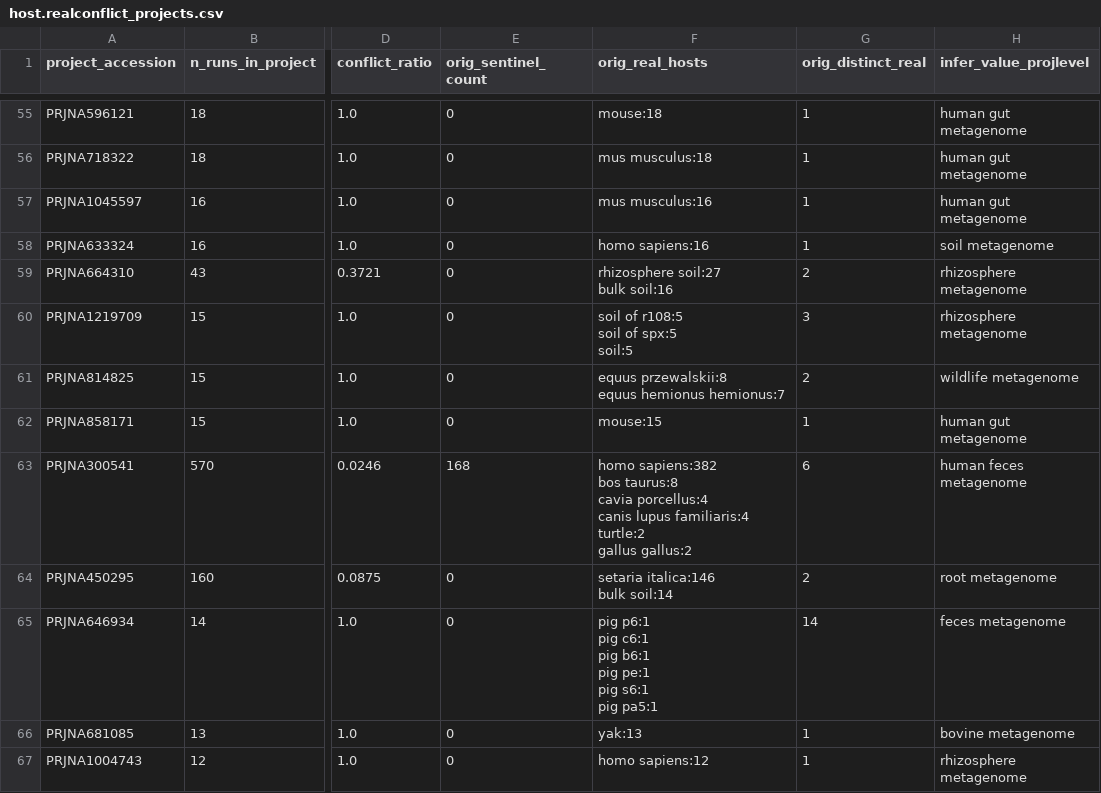
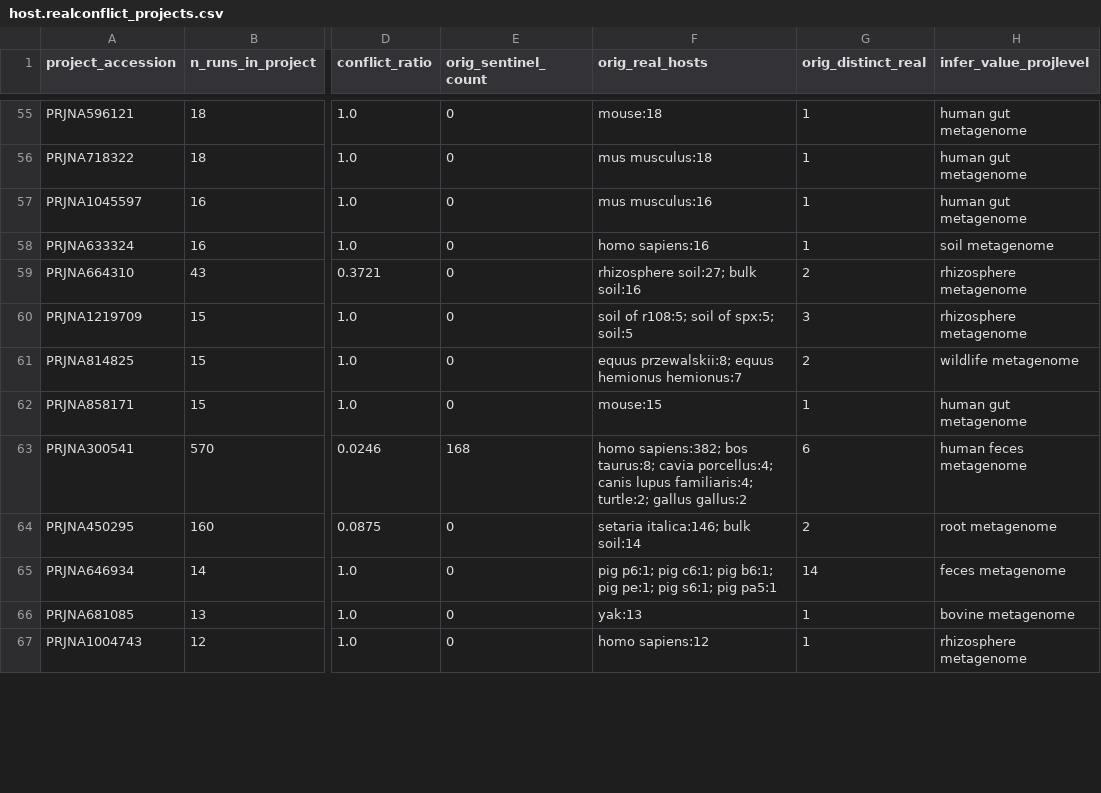
Before and after one commit to Jiarong-L/ENA_MetaData_Cleaning_Skill, a CSV file: Result_20100101_20260801/stat/host.realconflict_projects.csv, drawn as a sheet; only a part is shown, gaps mark what is left out; ↵ is a line break in a cell; the diff covers the shown part only; the diff names each change by its address in the sheet, - before the commit and + after, or states it on an @@ line.

```diff
--- a/Result_20100101_20260801/stat/host.realconflict_projects.csv
+++ b/Result_20100101_20260801/stat/host.realconflict_projects.csv
-F59 (orig_real_hosts): rhizosphere soil:27 ↵ bulk soil:16
+F59 (orig_real_hosts): rhizosphere soil:27; bulk soil:16
-F60 (orig_real_hosts): soil of r108:5 ↵ soil of spx:5 ↵ soil:5
+F60 (orig_real_hosts): soil of r108:5; soil of spx:5; soil:5
-F61 (orig_real_hosts): equus przewalskii:8 ↵ equus hemionus…
+F61 (orig_real_hosts): equus przewalskii:8; equus hemionus…
-F63 (orig_real_hosts): homo sapiens:382 ↵ bos taurus:8 ↵ cavia porcellus:4 ↵ canis lupus familiaris:4 ↵ turtle:2 ↵ gallus gallus:2
+F63 (orig_real_hosts): homo sapiens:382; bos taurus:8; cavia porcellus:4; canis lupus familiaris:4; turtle:2; gallus gallus:2
-F64 (orig_real_hosts): setaria italica:146 ↵ bulk soil:14
+F64 (orig_real_hosts): setaria italica:146; bulk soil:14
-F65 (orig_real_hosts): pig p6:1 ↵ pig c6:1 ↵ pig b6:1 ↵ pig pe:1 ↵ pig s6:1 ↵ pig pa5:1
+F65 (orig_real_hosts): pig p6:1; pig c6:1; pig b6:1; pig pe:1; pig s6:1; pig pa5:1
```
Also changed, not shown: 86 edited cells elsewhere in this file, 1 other file.
